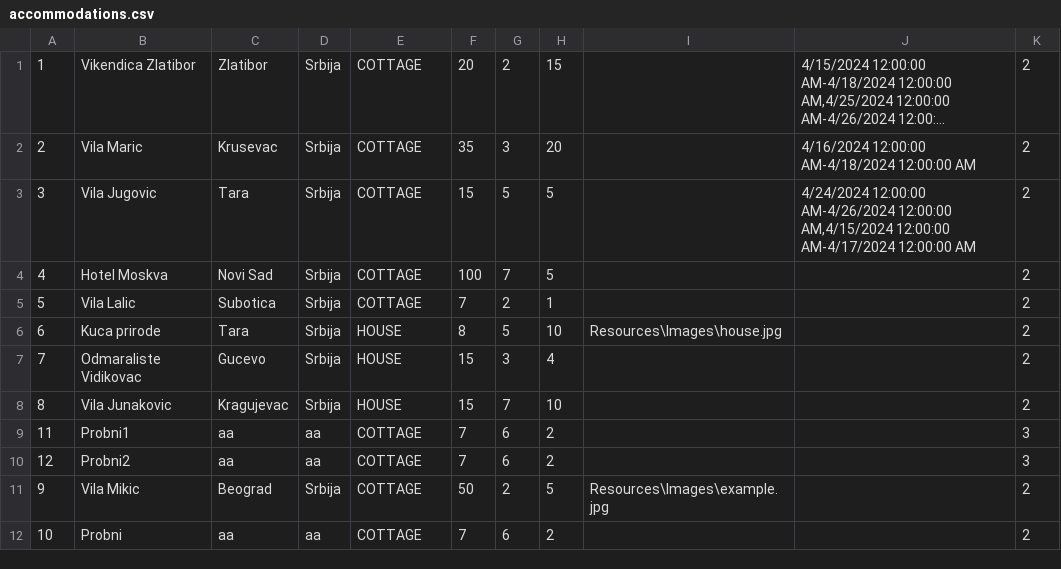
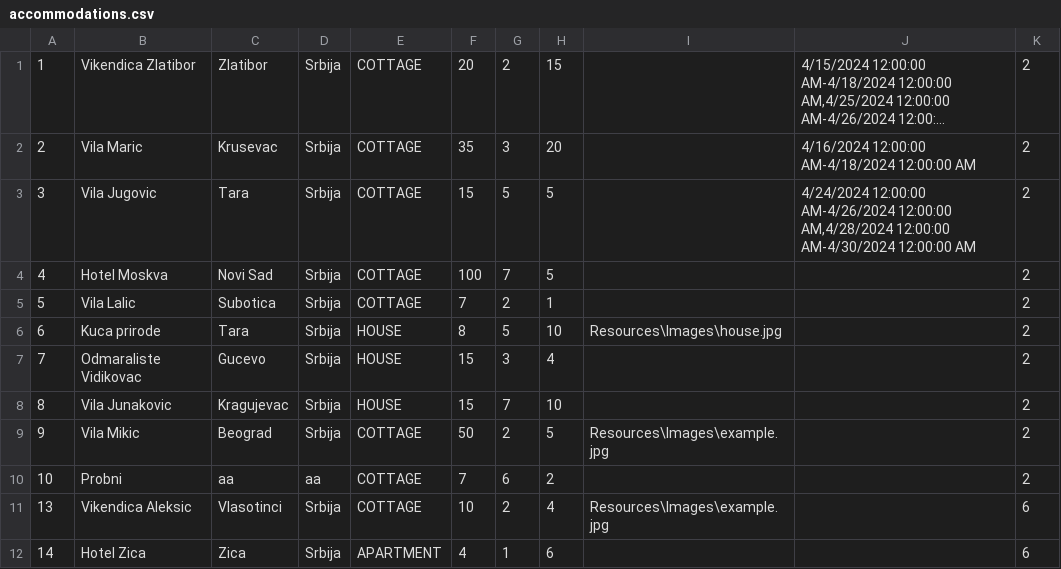
Before and after one commit to katarinap02/booking-application, a CSV file: Resources/Data/accommodations.csv, drawn as a sheet; long unchanged cells end in ….

```diff
--- a/Resources/Data/accommodations.csv
+++ b/Resources/Data/accommodations.csv
@@ -2,3 +2,3 @@
 2|Vila Maric|Krusevac|Srbija|COTTAGE|35|3|20||4/16/2024 12:00:00 AM-4/18/2024 12:00:00 AM|2
-3|Vila Jugovic|Tara|Srbija|COTTAGE|15|5|5||4/24/2024 12:00:00 AM-4/26/2024 12:00:00 AM,4/15/2024 12:00:00 AM-4/17/2024 12:00:00 AM|2
+3|Vila Jugovic|Tara|Srbija|COTTAGE|15|5|5||4/24/2024 12:00:00 AM-4/26/2024 12:00:00 AM,4/28/2024 12:00:00 AM-4/30/2024 12:00:00 AM|2
 4|Hotel Moskva|Novi Sad|Srbija|COTTAGE|100|7|5|||2
@@ -8,5 +8,5 @@
 8|Vila Junakovic|Kragujevac|Srbija|HOUSE|15|7|10|||2
-11|Probni1|aa|aa|COTTAGE|7|6|2|||3
-12|Probni2|aa|aa|COTTAGE|7|6|2|||3
 9|Vila Mikic|Beograd|Srbija|COTTAGE|50|2|5|Resources\Images\example.jpg||2
 10|Probni|aa|aa|COTTAGE|7|6|2|||2
+13|Vikendica Aleksic|Vlasotinci|Srbija|COTTAGE|10|2|4|Resources\Images\example.jpg||6
+14|Hotel Zica|Zica|Srbija|APARTMENT|4|1|6|||6
```
Also changed, not shown: Resources/Data/accommodation_reservations.csv, Resources/Data/delay_requests.csv, 11 other files.
